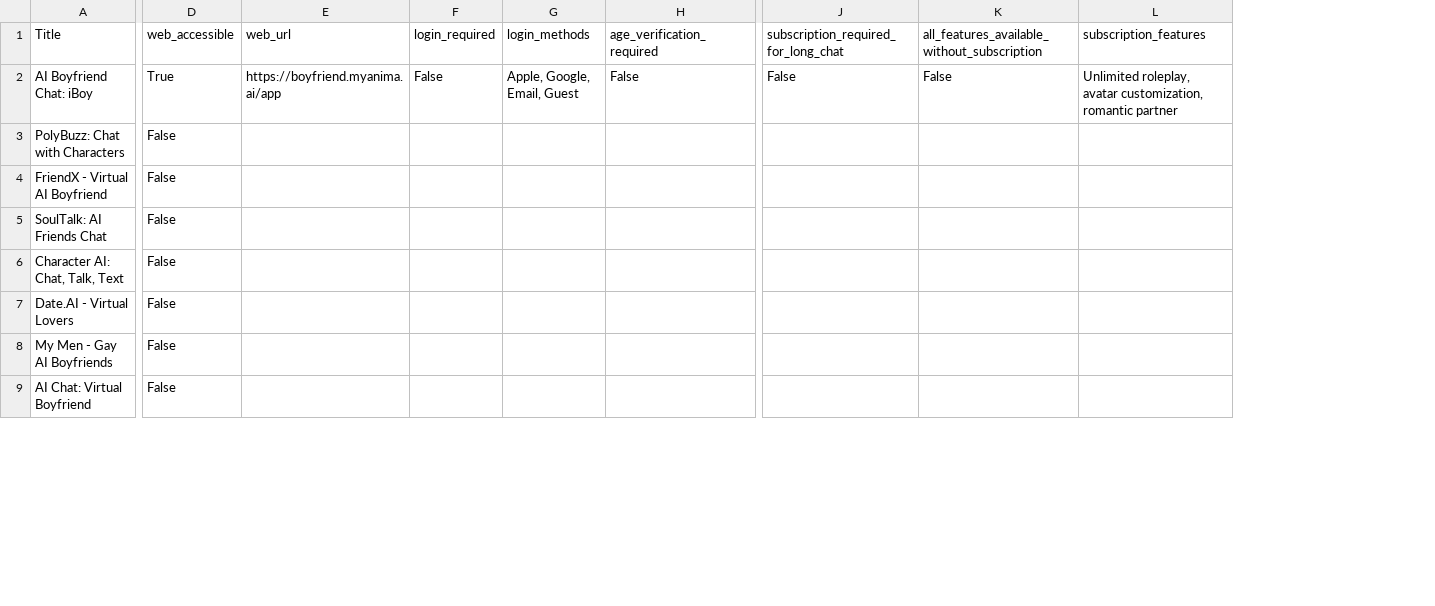
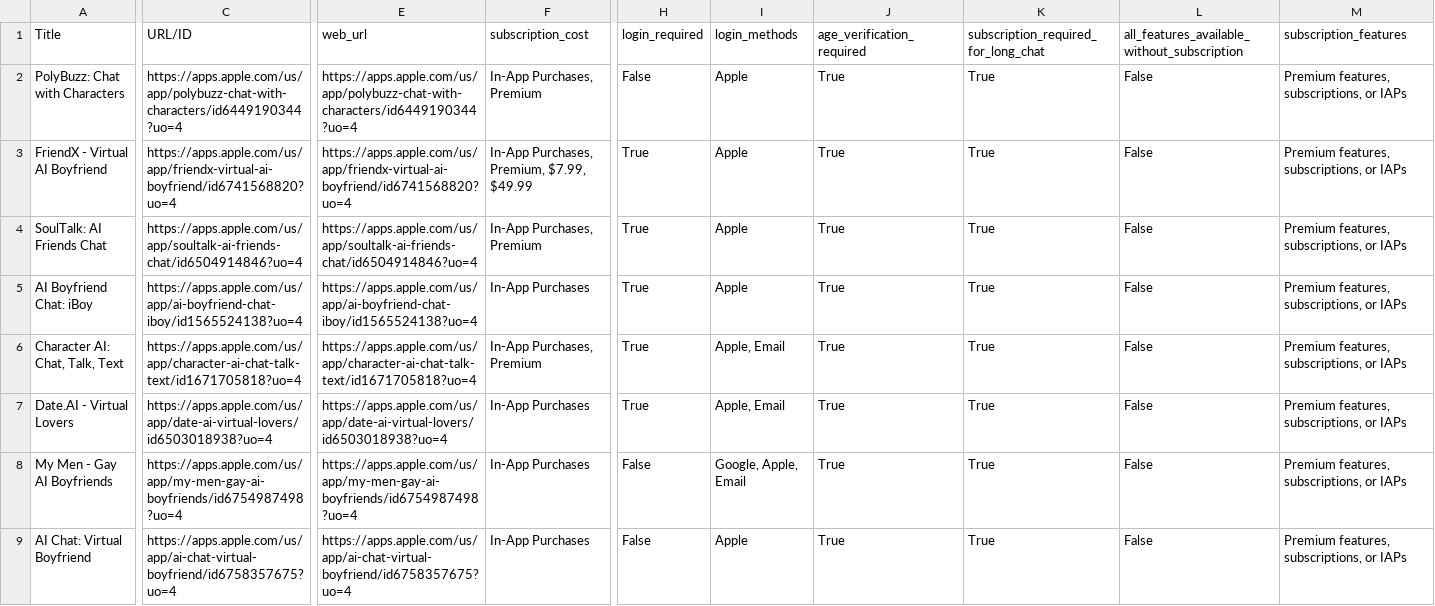
Before and after one commit to gagan-git-sardar/TREX, a CSV file: final_app_evaluation_dataset.csv, drawn as a sheet; only a part is shown, gaps mark what is left out; removed rows and columns are numbered as before the commit, all else as after; rows hold the shown columns only; the diff covers the shown part only; the diff names each change by its address in the sheet, - before the commit and + after, or states it on an @@ line.

```diff
--- a/final_app_evaluation_dataset.csv
+++ b/final_app_evaluation_dataset.csv
+column C (URL/ID), rows 2-4: https://apps.apple.com/us/app/polybuzz-chat-with-characters/id6449190344?uo=4 | https://apps.apple.com/us/app/friendx-virtual-ai-boyfriend/id6741568820?uo=4 | https://apps.apple.com/us/app/soultalk-ai-friends-chat/id6504914846?uo=4; rows 6-9: https://apps.apple.com/us/app/character-ai-chat-talk-text/id1671705818?uo=4 | https://apps.apple.com/us/app/date-ai-virtual-lovers/id6503018938?uo=4 | https://apps.apple.com/us/app/my-men-gay-ai-boyfriends/id6754987498?uo=4 | https://apps.apple.com/us/app/ai-chat-virtual-boyfriend/id6758357675?uo=4
-column D (web_accessible), rows 3-9: all False
+column F (subscription_cost), rows 2-4: In-App Purchases, Premium | In-App Purchases, Premium, $7.99, $49.99 | In-App Purchases, Premium; rows 6-9: In-App Purchases, Premium | In-App Purchases | In-App Purchases | In-App Purchases
-row 2: AI Boyfriend Chat: iBoy | True | https://boyfriend.myanima.ai/app | False | Apple, Google, Email, Guest | False | False | False | Unlimited roleplay, avatar customization, romantic partner
-E2 (web_url): (empty)
+E2 (web_url): https://apps.apple.com/us/app/polybuzz-chat-with-characters/id6449190344?uo=4
-H2 (login_required): (empty)
+H2 (login_required): False
-I2:I4 (login_methods): (empty)
+I2:I4 (login_methods): Apple
-J2:J4 (age_verification_required): (empty)
+J2:J4 (age_verification_required): True
-K2:K4: (empty)
+K2:K4: True
-L2:L4: (empty)
+L2:L4: False
-M2:M4 (subscription_features): (empty)
+M2:M4 (subscription_features): Premium features, subscriptions, or IAPs
-E3 (web_url): (empty)
+E3 (web_url): https://apps.apple.com/us/app/friendx-virtual-ai-boyfriend/id6741568820?uo=4
-H3:H4 (login_required): (empty)
+H3:H4 (login_required): True
-E4 (web_url): (empty)
+E4 (web_url): https://apps.apple.com/us/app/soultalk-ai-friends-chat/id6504914846?uo=4
+row 5: AI Boyfriend Chat: iBoy | https://apps.apple.com/us/app/ai-boyfriend-chat-iboy/id1565524138?uo=4 | https://apps.apple.com/us/app/ai-boyfriend-chat-iboy/id1565524138?uo=4 | In-App Purchases | True | Apple | True | True | False | Premium features, subscriptions, or IAPs
-E6 (web_url): (empty)
+E6 (web_url): https://apps.apple.com/us/app/character-ai-chat-talk-text/id1671705818?uo=4
-H6:H7 (login_required): (empty)
+H6:H7 (login_required): True
-I6:I7 (login_methods): (empty)
+I6:I7 (login_methods): Apple, Email
-J6:J9 (age_verification_required): (empty)
+J6:J9 (age_verification_required): True
-K6:K9: (empty)
+K6:K9: True
-L6:L9: (empty)
+L6:L9: False
-M6:M9 (subscription_features): (empty)
+M6:M9 (subscription_features): Premium features, subscriptions, or IAPs
-E7 (web_url): (empty)
+E7 (web_url): https://apps.apple.com/us/app/date-ai-virtual-lovers/id6503018938?uo=4
-E8 (web_url): (empty)
+E8 (web_url): https://apps.apple.com/us/app/my-men-gay-ai-boyfriends/id6754987498?uo=4
-H8:H9 (login_required): (empty)
+H8:H9 (login_required): False
-I8 (login_methods): (empty)
+I8 (login_methods): Google, Apple, Email
-E9 (web_url): (empty)
+E9 (web_url): https://apps.apple.com/us/app/ai-chat-virtual-boyfriend/id6758357675?uo=4
-I9 (login_methods): (empty)
+I9 (login_methods): Apple
```
Also changed, not shown: 1 added column, 3 removed columns and 77 edited cells elsewhere in this file, 10 other files.
